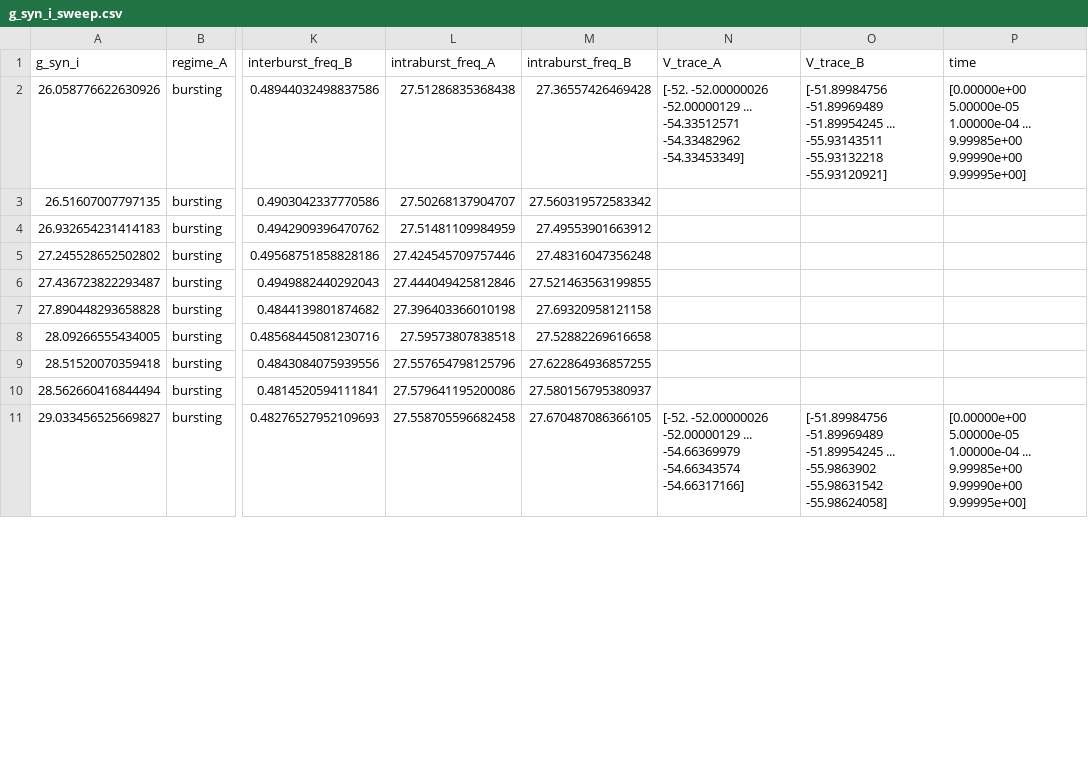
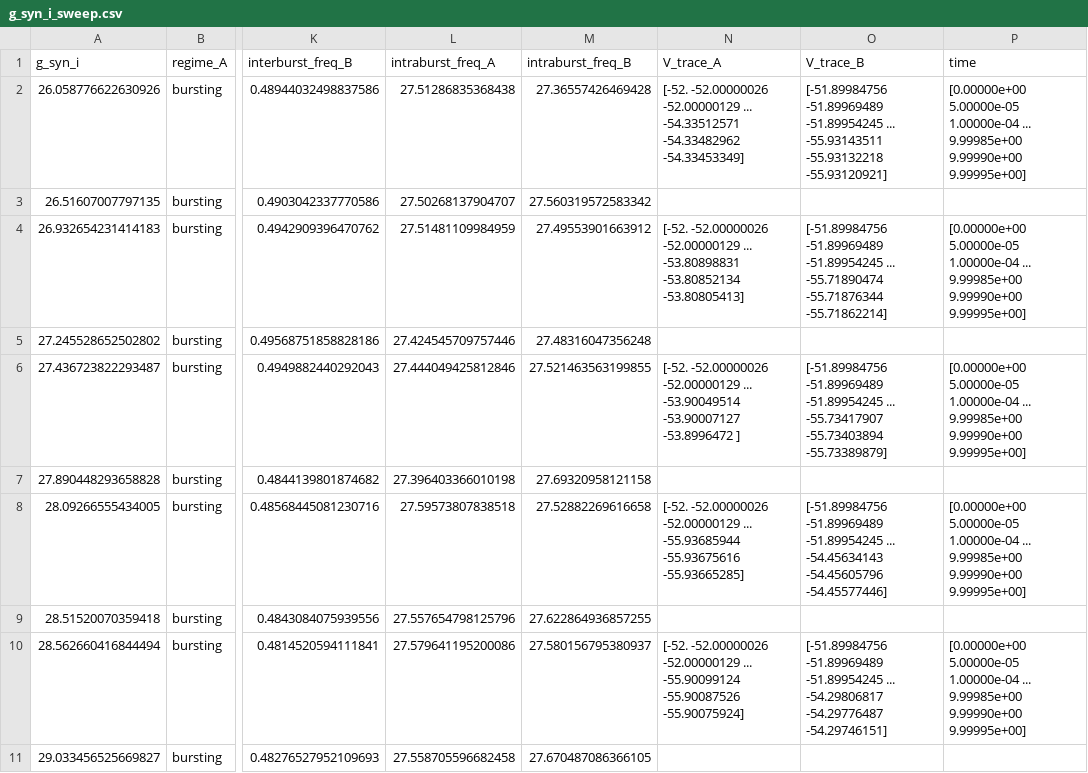
Before and after one commit to WilliaaamWang/QuadBot-NeuroMorphic, a CSV file: NeuronModels/hc_sweep/single_param/g_syn_i_sweep.csv, drawn as a sheet; only a part is shown, gaps mark what is left out; ↵ is a line break in a cell; the diff covers the shown part only; the diff names each change by its address in the sheet, - before the commit and + after, or states it on an @@ line.

```diff
--- a/NeuronModels/hc_sweep/single_param/g_syn_i_sweep.csv
+++ b/NeuronModels/hc_sweep/single_param/g_syn_i_sweep.csv
-N4 (V_trace_A): (empty)
+N4 (V_trace_A): [-52. -52.00000026 -52.00000129 ... -53.80898831 -53.80852134 ↵ -53.80805413]
-O4 (V_trace_B): (empty)
+O4 (V_trace_B): [-51.89984756 -51.89969489 -51.89954245 ... -55.71890474 -55.71876344 ↵ -55.71862214]
-P4 (time): (empty)
+P4 (time): [0.00000e+00 5.00000e-05 1.00000e-04 ... 9.99985e+00 9.99990e+00 ↵ 9.99995e+00]
-N6 (V_trace_A): (empty)
+N6 (V_trace_A): [-52. -52.00000026 -52.00000129 ... -53.90049514 -53.90007127 ↵ -53.8996472 ]
-O6 (V_trace_B): (empty)
+O6 (V_trace_B): [-51.89984756 -51.89969489 -51.89954245 ... -55.73417907 -55.73403894 ↵ -55.73389879]
-P6 (time): (empty)
+P6 (time): [0.00000e+00 5.00000e-05 1.00000e-04 ... 9.99985e+00 9.99990e+00 ↵ 9.99995e+00]
-N8 (V_trace_A): (empty)
+N8 (V_trace_A): [-52. -52.00000026 -52.00000129 ... -55.93685944 -55.93675616 ↵ -55.93665285]
-O8 (V_trace_B): (empty)
+O8 (V_trace_B): [-51.89984756 -51.89969489 -51.89954245 ... -54.45634143 -54.45605796 ↵ -54.45577446]
-P8 (time): (empty)
+P8 (time): [0.00000e+00 5.00000e-05 1.00000e-04 ... 9.99985e+00 9.99990e+00 ↵ 9.99995e+00]
-N10 (V_trace_A): (empty)
+N10 (V_trace_A): [-52. -52.00000026 -52.00000129 ... -55.90099124 -55.90087526 ↵ -55.90075924]
-O10 (V_trace_B): (empty)
+O10 (V_trace_B): [-51.89984756 -51.89969489 -51.89954245 ... -54.29806817 -54.29776487 ↵ -54.29746151]
-P10 (time): (empty)
+P10 (time): [0.00000e+00 5.00000e-05 1.00000e-04 ... 9.99985e+00 9.99990e+00 ↵ 9.99995e+00]
-N11 (V_trace_A): [-52. -52.00000026 -52.00000129 ... -54.66369979 -54.66343574 ↵ -54.66317166]
+N11 (V_trace_A): (empty)
-O11 (V_trace_B): [-51.89984756 -51.89969489 -51.89954245 ... -55.9863902 -55.98631542 ↵ -55.98624058]
+O11 (V_trace_B): (empty)
-P11 (time): [0.00000e+00 5.00000e-05 1.00000e-04 ... 9.99985e+00 9.99990e+00 ↵ 9.99995e+00]
+P11 (time): (empty)
```
Also changed, not shown: 12 edited cells elsewhere in this file, NeuronModels/hc_sweep/single_param/Vi0_sweep.csv, NeuronModels/hc_sweep/single_param/Vi_threshold_sweep.csv, 11 other files.
